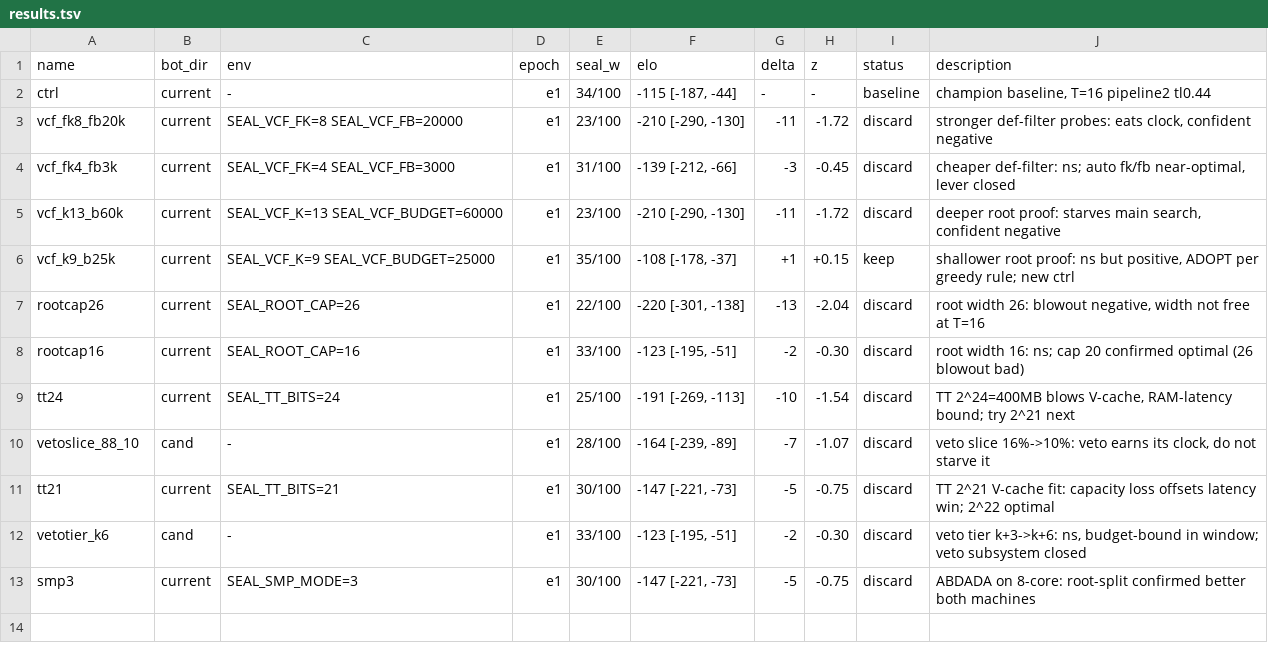
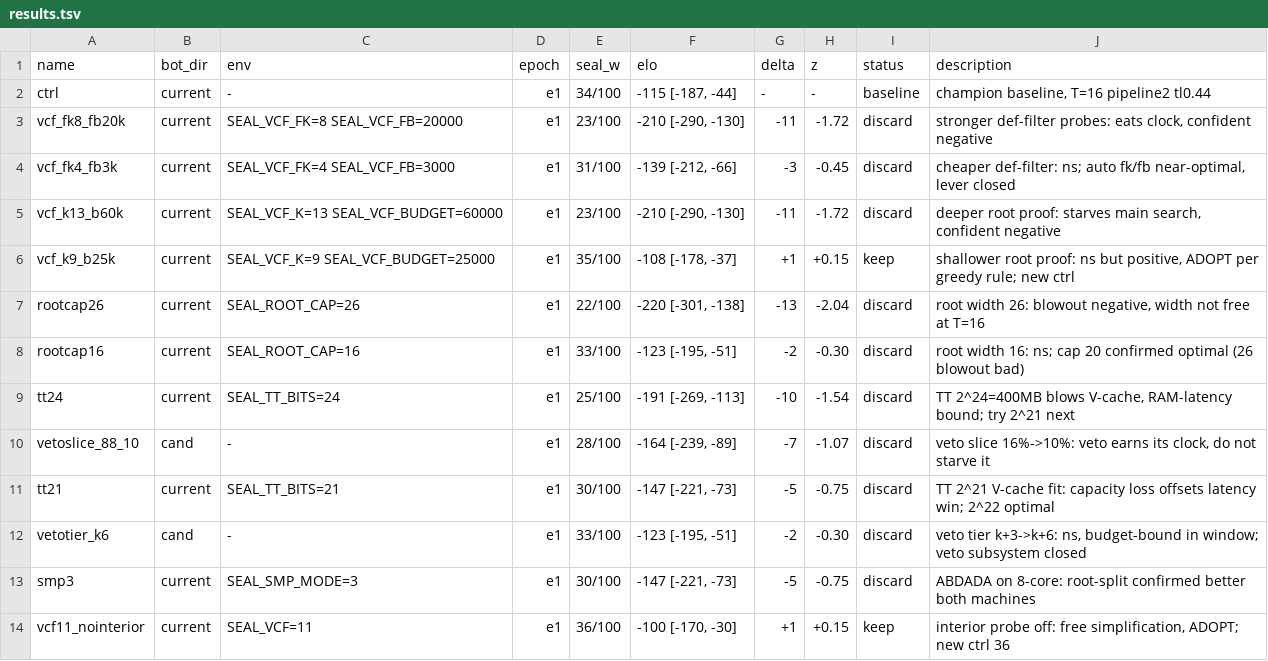
Before and after one commit to Ramora0/SealBot, a TSV file: autoresearch/results.tsv, drawn as a sheet; the diff names each change by its address in the sheet, - before the commit and + after, or states it on an @@ line.

Commit message:
ADOPT vcf11_nointerior e1: 36/100 (+1); champion env SEAL_VCF=11, new ctrl

```diff
--- a/autoresearch/results.tsv
+++ b/autoresearch/results.tsv
+row 14: vcf11_nointerior | current | SEAL_VCF=11 | e1 | 36/100 | -100 [-170, -30] | +1 | +0.15 | keep | interior probe off: free simplification, ADOPT; new ctrl 36
```
Also changed, not shown: 3 other files.
